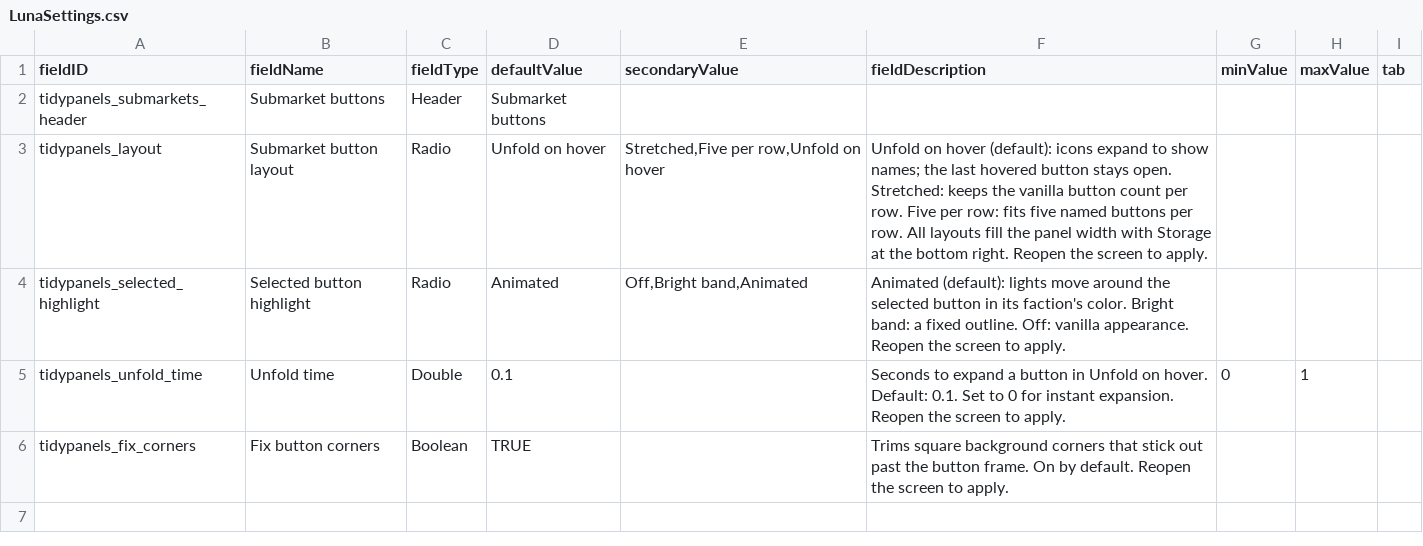
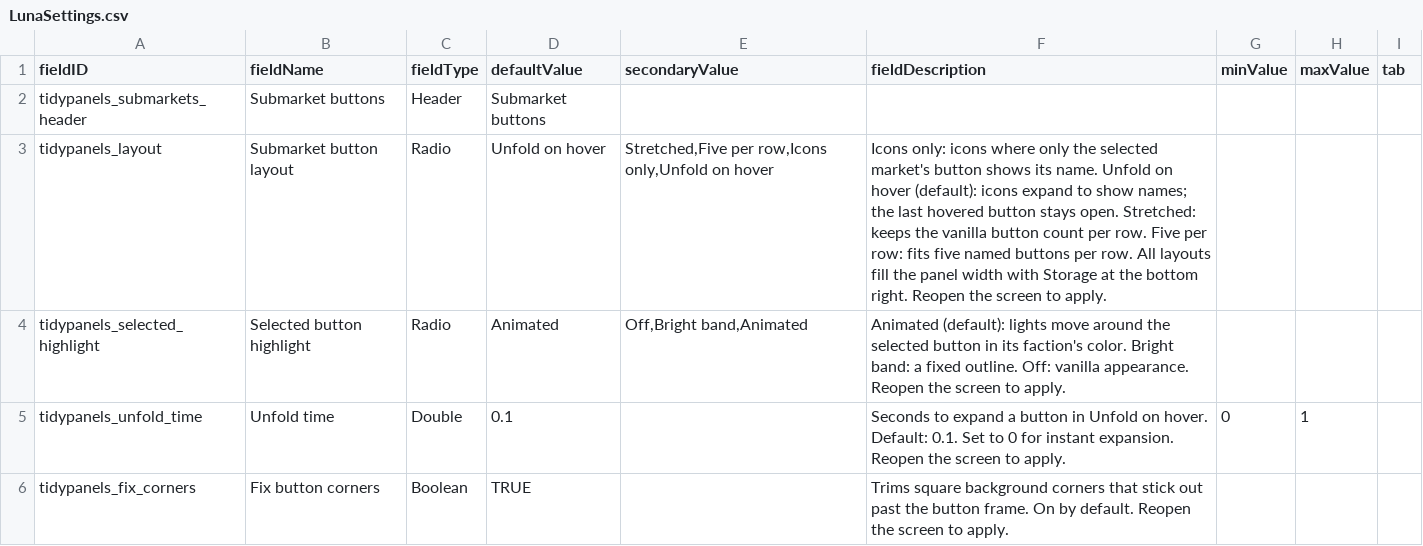
Before and after one commit to SirHartley/Aligned.Buttons, a CSV file: data/config/LunaSettings.csv, drawn as a sheet.

```diff
--- a/data/config/LunaSettings.csv
+++ b/data/config/LunaSettings.csv
@@ -2,3 +2,3 @@ fieldID,fieldName,fieldType,defaultValue,secondaryValue,fieldDescription,minValu
 tidypanels_submarkets_header,Submarket buttons,Header,Submarket buttons,,,,,
-tidypanels_layout,Submarket button layout,Radio,Unfold on hover,"Stretched,Five per row,Unfold on hover",Unfold on hover (default): icons expand to show names; the last hovered button stays open. Stretched: keeps the vanilla button count per row. Five per row: fits five named buttons per row. All layouts fill the panel width with Storage at the bottom right. Reopen the screen to apply.,,,
+tidypanels_layout,Submarket button layout,Radio,Unfold on hover,"Stretched,Five per row,Icons only,Unfold on hover",Icons only: icons where only the selected market's button shows its name. Unfold on hover (default): icons expand to show names; the last hovered button stays open. Stretched: keeps the vanilla button count per row. Five per row: fits five named buttons per row. All layouts fill the panel width with Storage at the bottom right. Reopen the screen to apply.,,,
 tidypanels_selected_highlight,Selected button highlight,Radio,Animated,"Off,Bright band,Animated",Animated (default): lights move around the selected button in its faction's color. Bright band: a fixed outline. Off: vanilla appearance. Reopen the screen to apply.,,,
```
Also changed, not shown: 8 other files.
